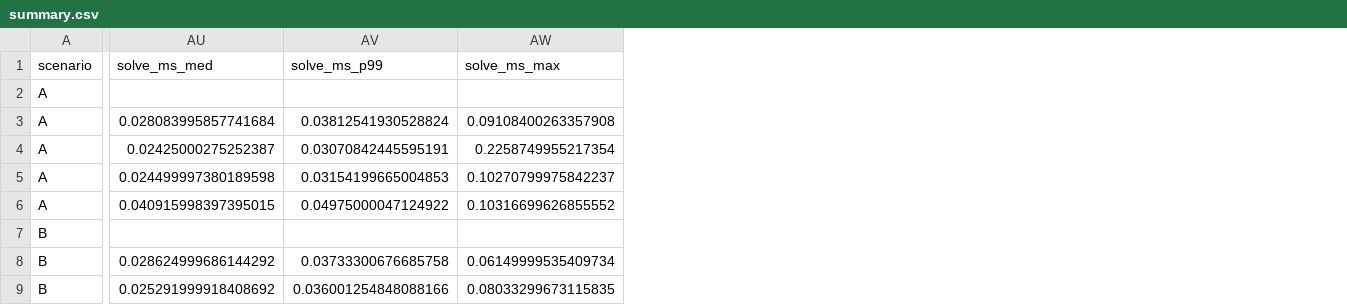
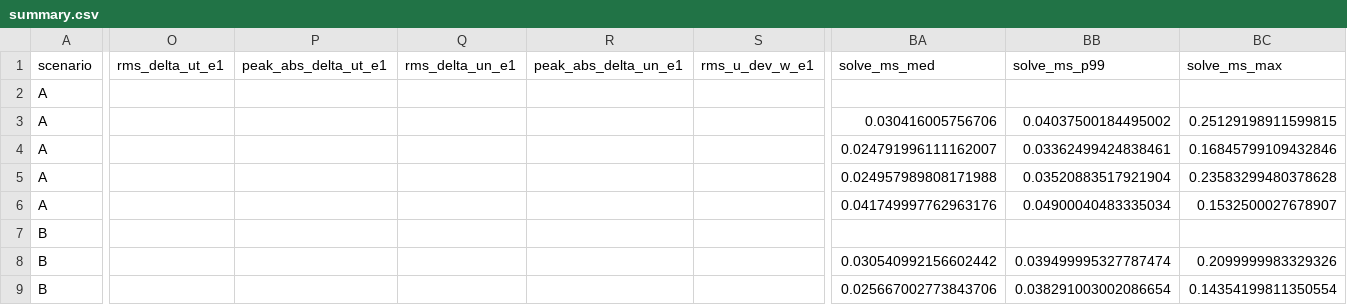
Before and after one commit to ROBOWA/Contact-Passivity, a CSV file: results_compact/summary.csv, drawn as a sheet; only a part is shown, gaps mark what is left out; addresses are those after the commit; the diff covers the shown part only; the diff names each change by its address in the sheet, - before the commit and + after, or states it on an @@ line.

```diff
--- a/results_compact/summary.csv
+++ b/results_compact/summary.csv
+column O (rms_delta_ut_e1), empty
+column P (peak_abs_delta_ut_e1), empty
+column Q (rms_delta_un_e1), empty
+column R (peak_abs_delta_un_e1), empty
+column S (rms_u_dev_w_e1), empty
-BA3 (solve_ms_med): 0.028083995857741684
+BA3 (solve_ms_med): 0.030416005756706
-BB3 (solve_ms_p99): 0.03812541930528824
+BB3 (solve_ms_p99): 0.04037500184495002
-BC3 (solve_ms_max): 0.09108400263357908
+BC3 (solve_ms_max): 0.25129198911599815
-BA4 (solve_ms_med): 0.02425000275252387
+BA4 (solve_ms_med): 0.024791996111162007
-BB4 (solve_ms_p99): 0.03070842445595191
+BB4 (solve_ms_p99): 0.03362499424838461
-BC4 (solve_ms_max): 0.2258749955217354
+BC4 (solve_ms_max): 0.16845799109432846
-BA5 (solve_ms_med): 0.024499997380189598
+BA5 (solve_ms_med): 0.024957989808171988
-BB5 (solve_ms_p99): 0.03154199665004853
+BB5 (solve_ms_p99): 0.03520883517921904
-BC5 (solve_ms_max): 0.10270799975842237
+BC5 (solve_ms_max): 0.23583299480378628
-BA6 (solve_ms_med): 0.040915998397395015
+BA6 (solve_ms_med): 0.041749997762963176
-BB6 (solve_ms_p99): 0.04975000047124922
+BB6 (solve_ms_p99): 0.04900040483335034
-BC6 (solve_ms_max): 0.10316699626855552
+BC6 (solve_ms_max): 0.1532500027678907
-BA8 (solve_ms_med): 0.028624999686144292
+BA8 (solve_ms_med): 0.030540992156602442
-BB8 (solve_ms_p99): 0.03733300676685758
+BB8 (solve_ms_p99): 0.039499995327787474
-BC8 (solve_ms_max): 0.06149999535409734
+BC8 (solve_ms_max): 0.2099999983329326
-BA9 (solve_ms_med): 0.025291999918408692
+BA9 (solve_ms_med): 0.025667002773843706
-BB9 (solve_ms_p99): 0.036001254848088166
+BB9 (solve_ms_p99): 0.038291003002086654
-BC9 (solve_ms_max): 0.08033299673115835
+BC9 (solve_ms_max): 0.14354199811350554
```
Also changed, not shown: 8 added columns and 93 edited cells elsewhere in this file, results_compact/governor_compare.csv, results_compact/sweep.csv, 49 other files.
